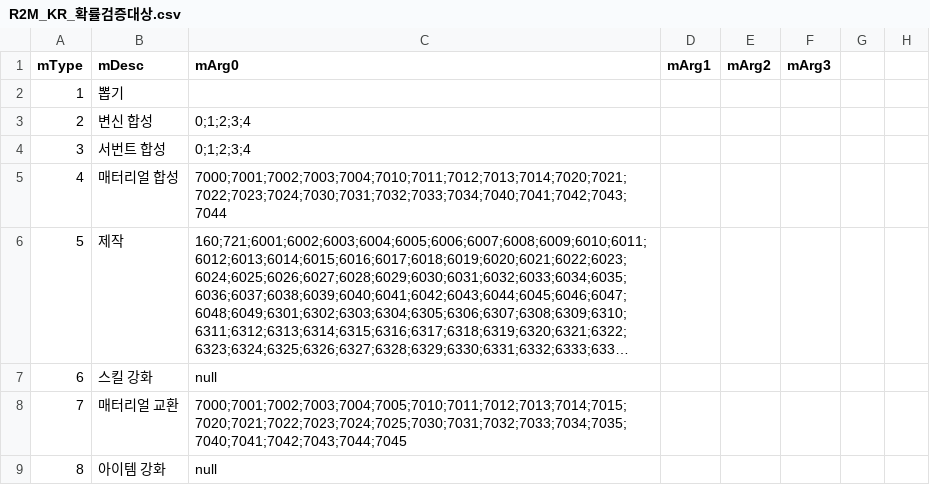
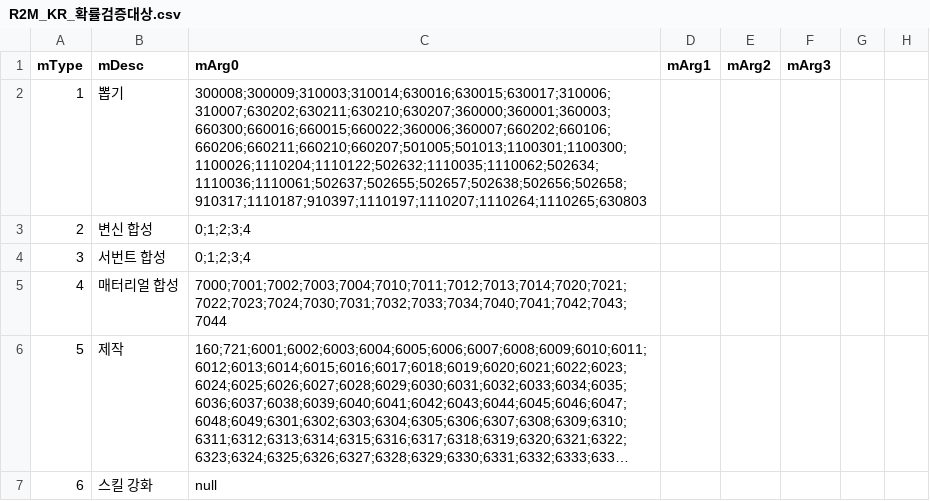
Before and after one commit to SungMinseok/r2mProbLog, a CSV file: R2M_KR_확률검증대상.csv, drawn as a sheet; only a part is shown; the shorter side is filled out with more unchanged rows; long unchanged cells end in …; the diff names each change by its address in the sheet, - before the commit and + after, or states it on an @@ line.

```diff
--- a/R2M_KR_확률검증대상.csv
+++ b/R2M_KR_확률검증대상.csv
-C2 (mArg0): (empty)
+C2 (mArg0): 300008;300009;310003;310014;630016;630015;630017;310006;310007;630202;630211;630210;630207;360000;360001;360003;660300;660016;660015;660022;360006;360007;660202;660106;660206;660211;660210;660207;501005;501013;1100301;1100300;1100026;1110204;1110122;502632;1110035;1110062;502634;1110036;1110061;502637;502655;502657;502638;502656;502658;910317;1110187;910397;1110197;1110207;1110264;1110265;630803
```
Also changed, not shown: prob/prob.csv, 38 other files.
